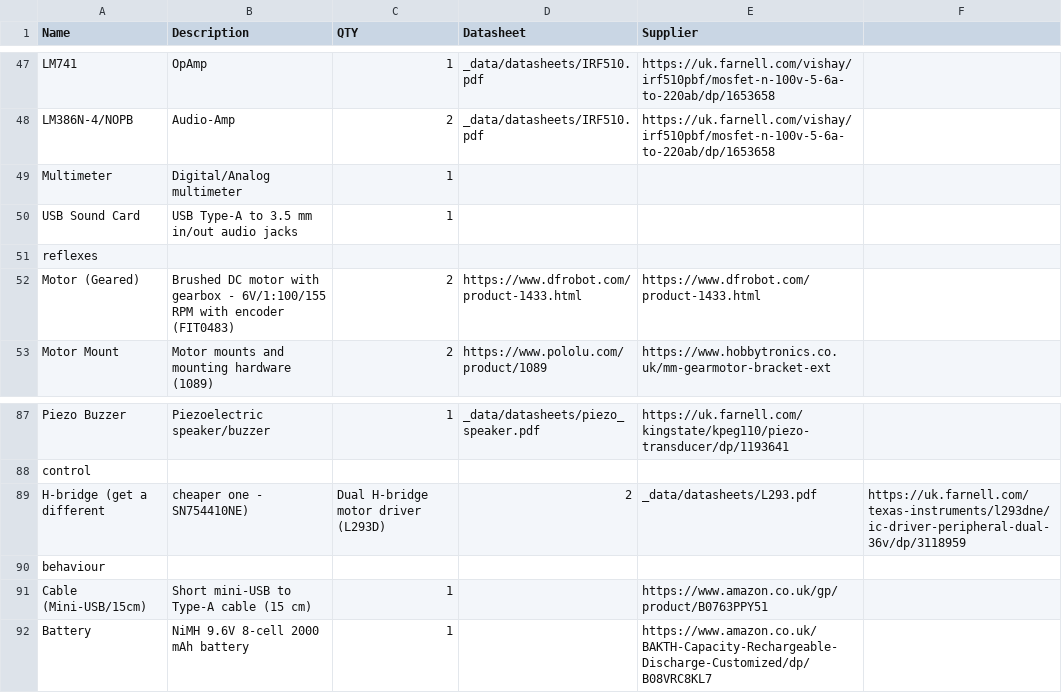
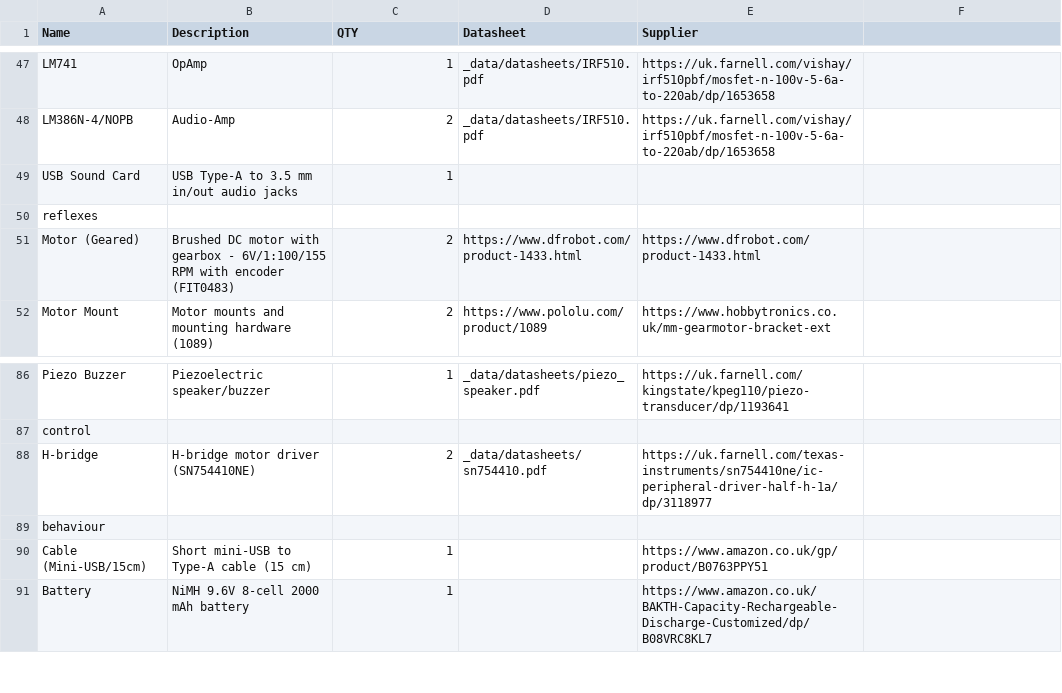
Before and after one commit to NoBlackBoxes/LastBlackBox, a CSV file: course/materials/BOM.csv, drawn as a sheet; only a part is shown, gaps mark what is left out; removed rows and columns are numbered as before the commit, all else as after; the diff names each change by its address in the sheet, - before the commit and + after, or states it on an @@ line.

Commit message:
Update H-bridge

```diff
--- a/course/materials/BOM.csv
+++ b/course/materials/BOM.csv
-row 49: Multimeter | Digital/Analog multimeter | 1
-row 89: H-bridge (get a different | cheaper one - SN754410NE) | Dual H-bridge motor driver (L293D) | 2 | _data/datasheets/L293.pdf | https://uk.farnell.com/texas-instruments/l293dne/ic-driver-peripheral-dual-36v/dp/3118959
+row 88: H-bridge | H-bridge motor driver (SN754410NE) | 2 | _data/datasheets/sn754410.pdf | https://uk.farnell.com/texas-instruments/sn754410ne/ic-peripheral-driver-half-h-1a/dp/3118977
```
Also changed, not shown: boxes/amplifiers/materials.csv, 4 other files.
